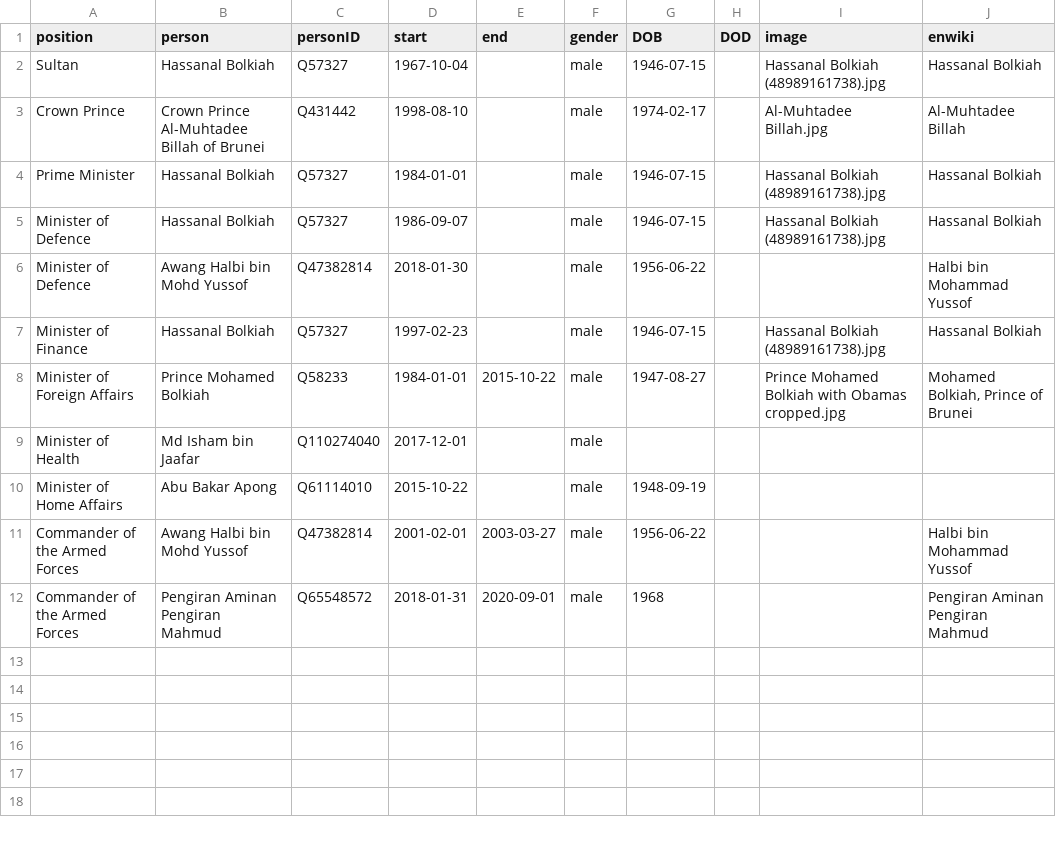
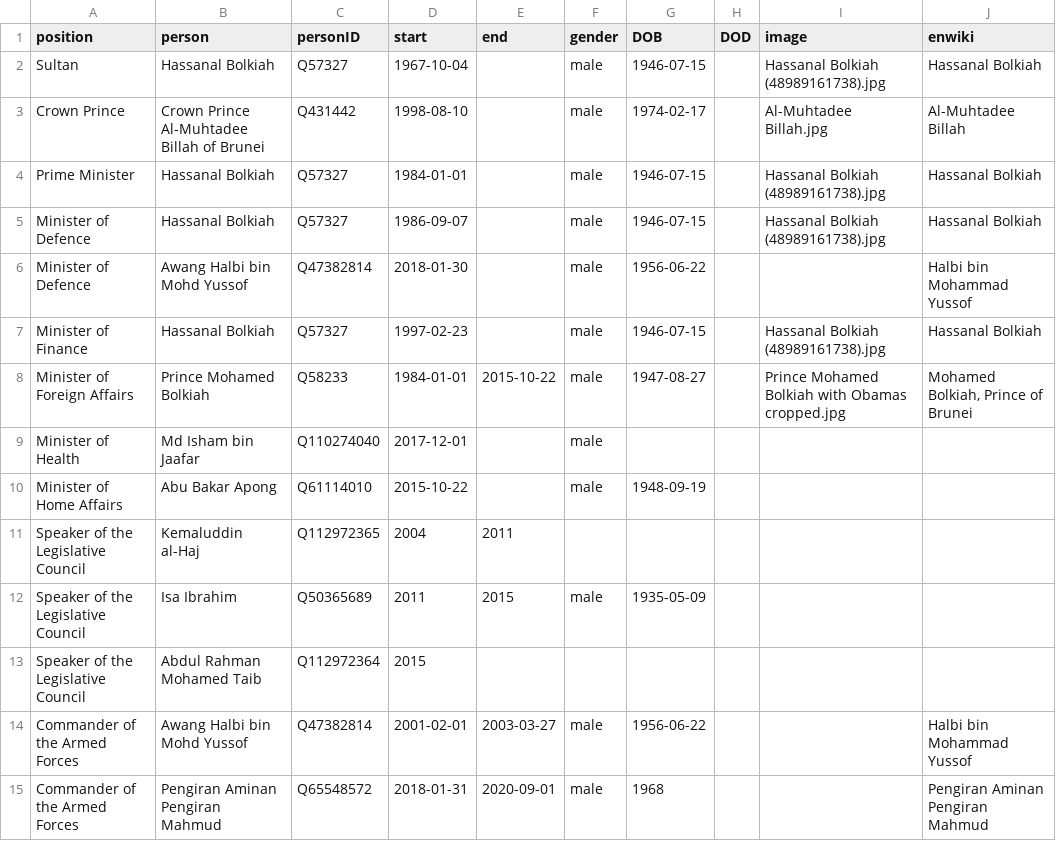
Before and after one commit to every-politician-scrapers/brunei-ministers, a CSV file: html/holders21.csv, drawn as a sheet.

```diff
--- a/html/holders21.csv
+++ b/html/holders21.csv
@@ -10,2 +10,5 @@ Minister of Health,Md Isham bin Jaafar,Q110274040,2017-12-01,,male,,,,
 Minister of Home Affairs,Abu Bakar Apong,Q61114010,2015-10-22,,male,1948-09-19,,,
+Speaker of the Legislative Council,Kemaluddin al-Haj,Q112972365,2004,2011,,,,,
+Speaker of the Legislative Council,Isa Ibrahim,Q50365689,2011,2015,male,1935-05-09,,,
+Speaker of the Legislative Council,Abdul Rahman Mohamed Taib,Q112972364,2015,,,,,,
 Commander of the Armed Forces,Awang Halbi bin Mohd Yussof,Q47382814,2001-02-01,2003-03-27,male,1956-06-22,,,Halbi bin Mohammad Yussof
```
Also changed, not shown: html/current.csv, 1 other file.
